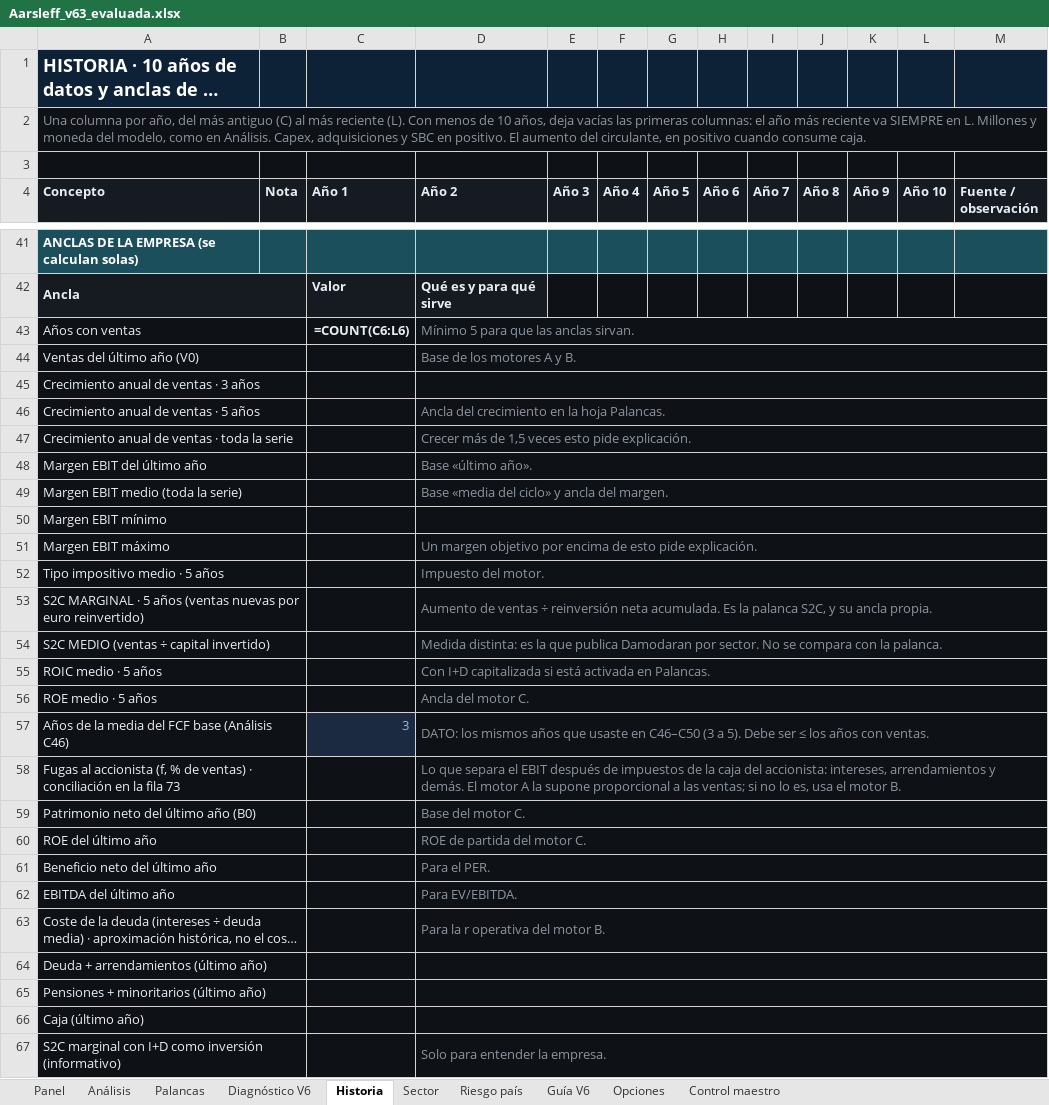
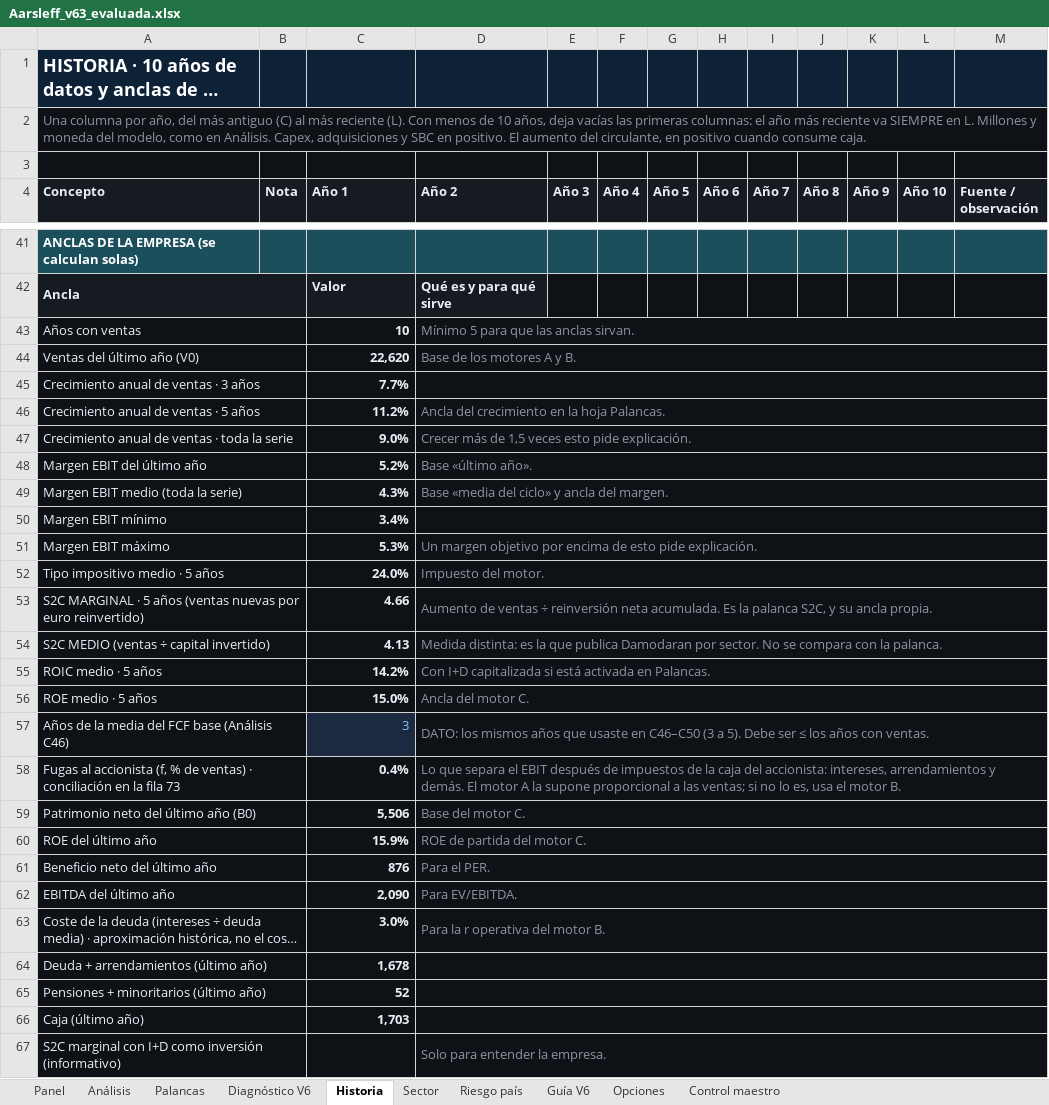
Before and after one commit to jluisplagos/Joselito, an Excel workbook: personaje_v2/empresas_v2/Aarsleff/Aarsleff_v63_evaluada.xlsx, sheet Historia, drawn as a sheet; only a part is shown, gaps mark what is left out; long unchanged cells end in …; values as stored, in another font and other column widths than the file's, no borders; formulas without a stored value are shown as written; the diff covers the shown part only; the diff names each change by its address in the sheet, - before the commit and + after, or states it on an @@ line.

```diff
--- a/personaje_v2/empresas_v2/Aarsleff/Aarsleff_v63_evaluada.xlsx (sheet Historia)
+++ b/personaje_v2/empresas_v2/Aarsleff/Aarsleff_v63_evaluada.xlsx (sheet Historia)
-C43 (Año 1): =COUNT(C6:L6)
+C43 (Año 1): 10
-C44 (Año 1): (empty)
+C44 (Año 1): 22,620
-C45 (Año 1): (empty)
+C45 (Año 1): 7.7%
-C46 (Año 1): (empty)
+C46 (Año 1): 11.2%
-C47 (Año 1): (empty)
+C47 (Año 1): 9.0%
-C48 (Año 1): (empty)
+C48 (Año 1): 5.2%
-C49 (Año 1): (empty)
+C49 (Año 1): 4.3%
-C50 (Año 1): (empty)
+C50 (Año 1): 3.4%
-C51 (Año 1): (empty)
+C51 (Año 1): 5.3%
-C52 (Año 1): (empty)
+C52 (Año 1): 24.0%
-C53 (Año 1): (empty)
+C53 (Año 1): 4.66
-C54 (Año 1): (empty)
+C54 (Año 1): 4.13
-C55 (Año 1): (empty)
+C55 (Año 1): 14.2%
-C56 (Año 1): (empty)
+C56 (Año 1): 15.0%
-C58 (Año 1): (empty)
+C58 (Año 1): 0.4%
-C59 (Año 1): (empty)
+C59 (Año 1): 5,506
-C60 (Año 1): (empty)
+C60 (Año 1): 15.9%
-C61 (Año 1): (empty)
+C61 (Año 1): 876
-C62 (Año 1): (empty)
+C62 (Año 1): 2,090
-C63 (Año 1): (empty)
+C63 (Año 1): 3.0%
-C64 (Año 1): (empty)
+C64 (Año 1): 1,678
-C65 (Año 1): (empty)
+C65 (Año 1): 52
-C66 (Año 1): (empty)
+C66 (Año 1): 1,703
```
Also changed, not shown: 91 edited cells elsewhere in this sheet, sheet Control maestro, sheet Diagnóstico V6, sheet Panel, sheet Análisis, sheet Palancas, hidden cells, 31 other files.
